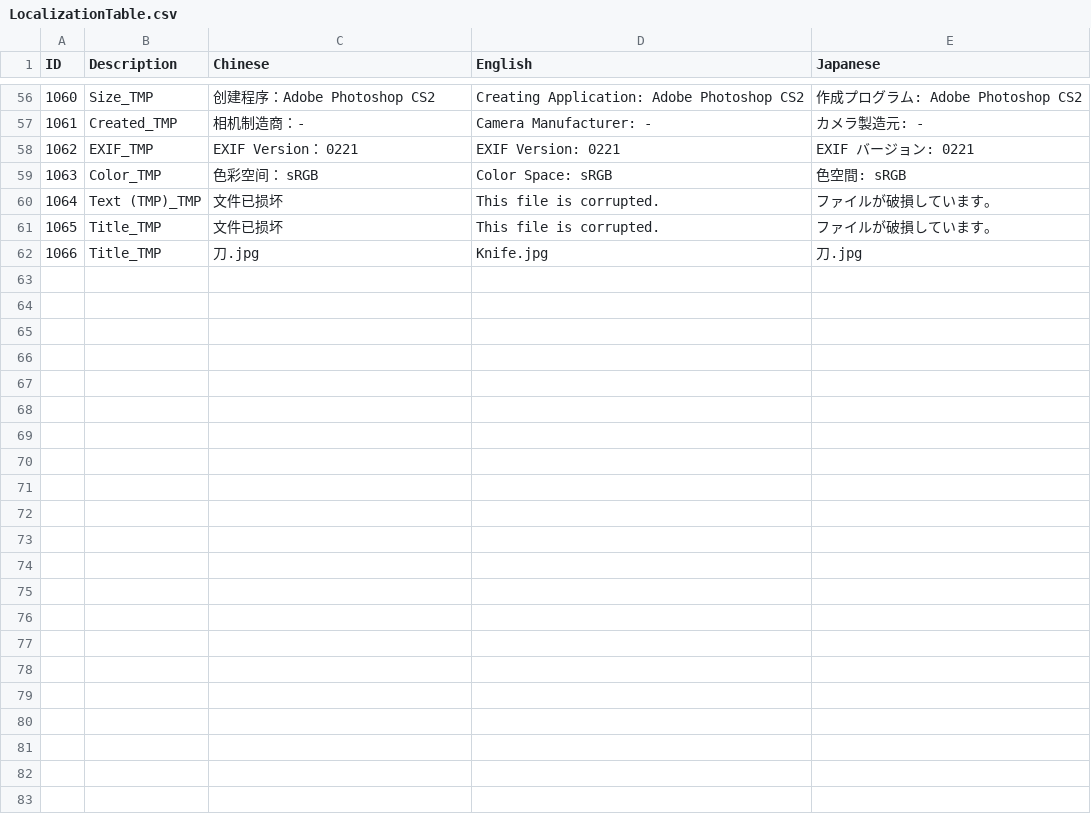
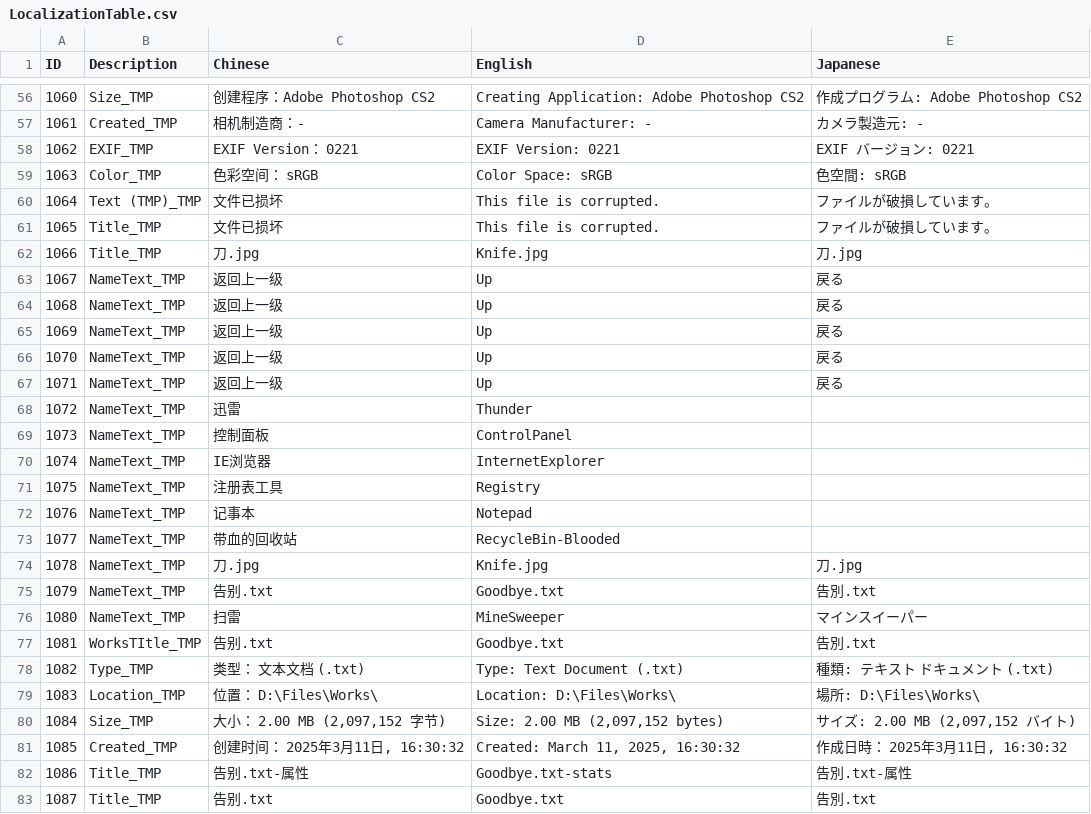
Before and after one commit to jclx2023/WindowsMurder, a CSV file: WindowsMurder/Assets/Localization/LocalizationTable.csv, drawn as a sheet; only a part is shown, gaps mark what is left out.

```diff
--- a/WindowsMurder/Assets/Localization/LocalizationTable.csv
+++ b/WindowsMurder/Assets/Localization/LocalizationTable.csv
@@ -62 +62,22 @@
 1066,Title_TMP,刀.jpg,Knife.jpg,刀.jpg
+1067,NameText_TMP,返回上一级,Up,戻る
+1068,NameText_TMP,返回上一级,Up,戻る
+1069,NameText_TMP,返回上一级,Up,戻る
+1070,NameText_TMP,返回上一级,Up,戻る
+1071,NameText_TMP,返回上一级,Up,戻る
+1072,NameText_TMP,迅雷,Thunder,
+1073,NameText_TMP,控制面板,ControlPanel,
+1074,NameText_TMP,IE浏览器,InternetExplorer,
+1075,NameText_TMP,注册表工具,Registry,
+1076,NameText_TMP,记事本,Notepad,
+1077,NameText_TMP,带血的回收站,RecycleBin-Blooded,
+1078,NameText_TMP,刀.jpg,Knife.jpg,刀.jpg
+1079,NameText_TMP,告别.txt,Goodbye.txt,告別.txt
+1080,NameText_TMP,扫雷,MineSweeper,マインスイーパー
+1081,WorksTItle_TMP,告别.txt,Goodbye.txt,告別.txt
+1082,Type_TMP,类型：        文本文档 (.txt),Type:         Text Document (.txt),種類:         テキスト ドキュメント (.txt)
+1083,Location_TMP,位置：        D:\Files\Works\,Location:   D:\Files\Works\,場所:         D:\Files\Works\
+1084,Size_TMP,"大小：        2.00 MB (2,097,152 字节)","Size:          2.00 MB (2,097,152 bytes)","サイズ:       2.00 MB (2,097,152 バイト)"
+1085,Created_TMP,"创建时间： 2025年3月11日, 16:30:32","Created:    March 11, 2025, 16:30:32","作成日時： 2025年3月11日, 16:30:32"
+1086,Title_TMP,告别.txt-属性,Goodbye.txt-stats,告別.txt-属性
+1087,Title_TMP,告别.txt,Goodbye.txt,告別.txt
```
Also changed, not shown: WindowsMurder/Assets/StreamingAssets/Localization/LocalizationTable.csv, 13 other files.
